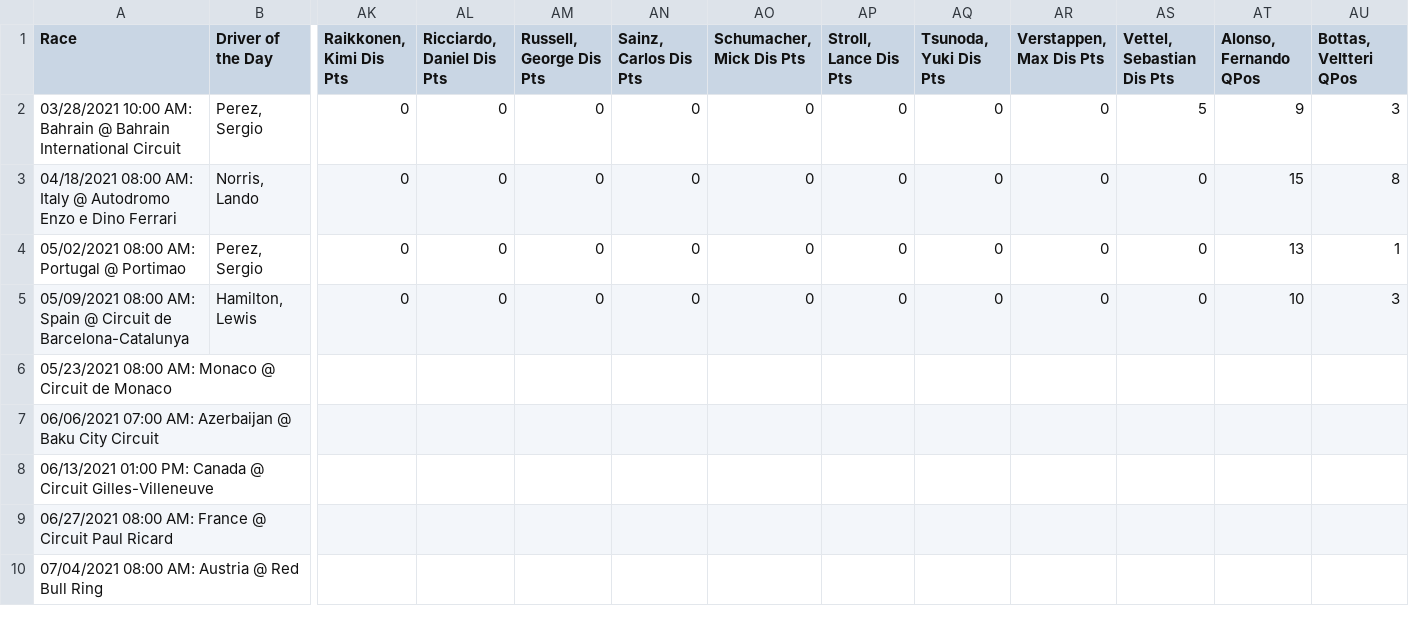
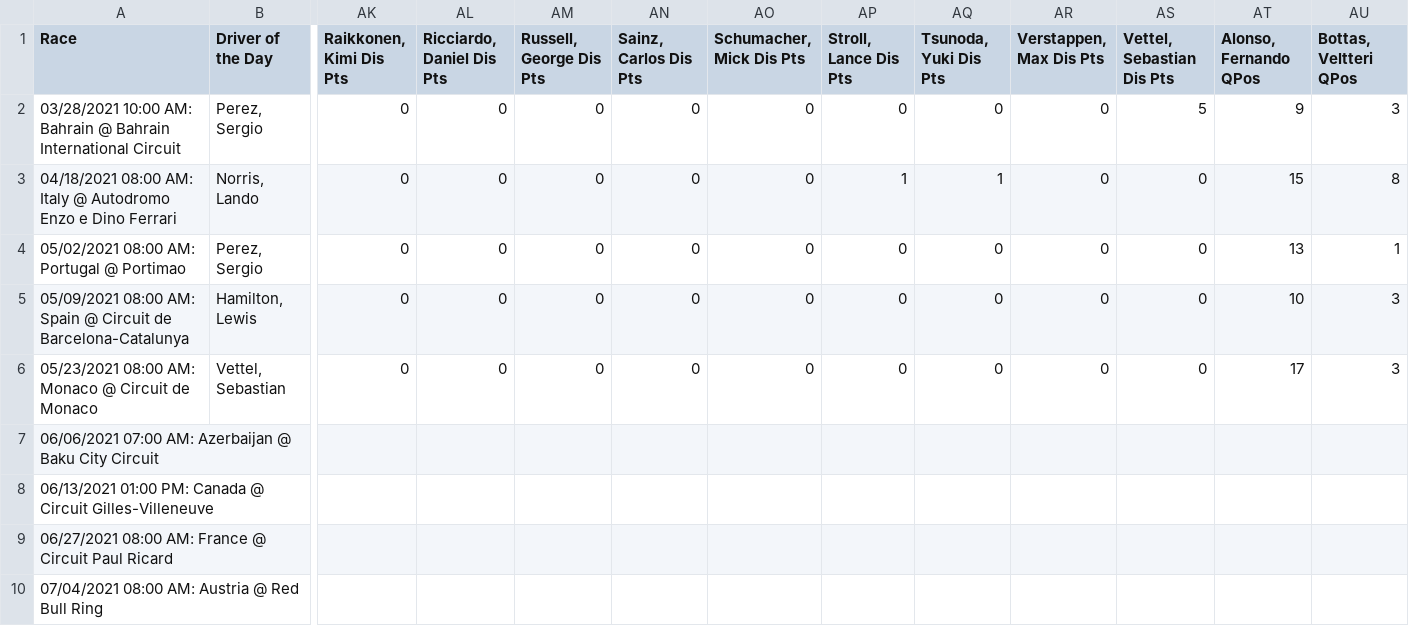
Before and after one commit to jesseerdmann/F1_quest, a CSV file: data/race_results.csv, drawn as a sheet; only a part is shown, gaps mark what is left out; removed rows and columns are numbered as before the commit, all else as after; rows hold the shown columns only; the diff names each change by its address in the sheet, - before the commit and + after, or states it on an @@ line.

Commit message:
Ran Monaco results

```diff
--- a/data/race_results.csv
+++ b/data/race_results.csv
-AP3 (Stroll, Lance Dis Pts): 0
+AP3 (Stroll, Lance Dis Pts): 1
-AQ3 (Tsunoda, Yuki Dis Pts): 0
+AQ3 (Tsunoda, Yuki Dis Pts): 1
-row 6: 05/23/2021 08:00 AM: Monaco @ Circuit de Monaco
+row 6: 05/23/2021 08:00 AM: Monaco @ Circuit de Monaco | Vettel, Sebastian | 0 | 0 | 0 | 0 | 0 | 0 | 0 | 0 | 0 | 17 | 3
```
Also changed, not shown: 55 other files.
